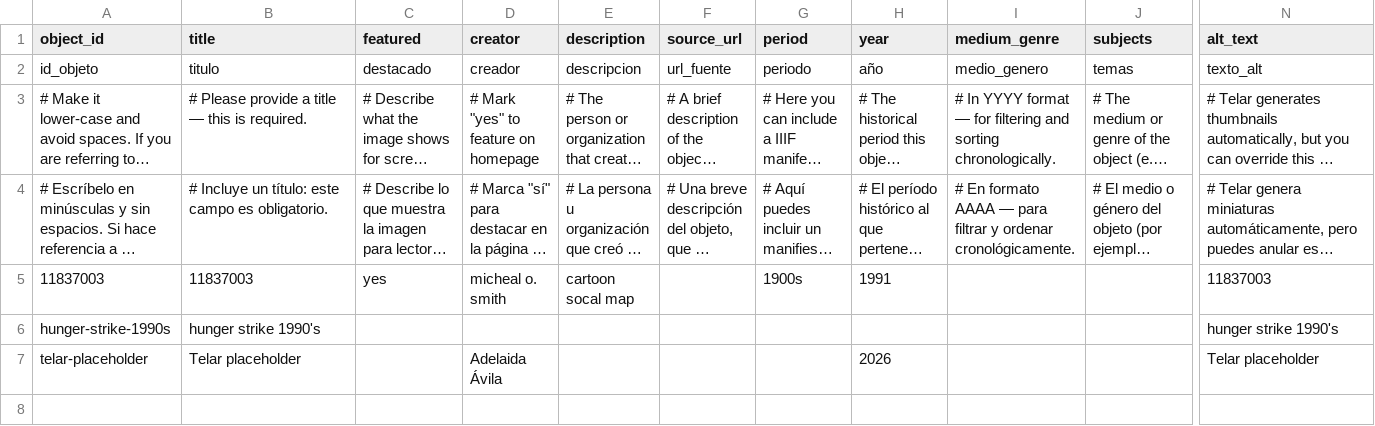
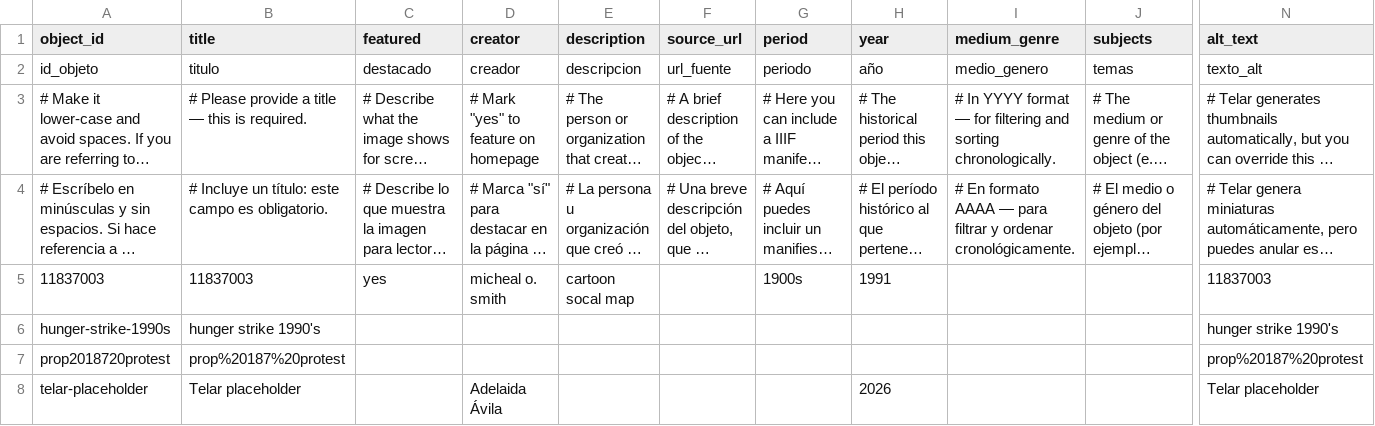
Before and after one commit to arielrosen-prog/arielrm, a CSV file: telar-content/spreadsheets/objects.csv, drawn as a sheet; only a part is shown, gaps mark what is left out; long unchanged cells end in …; rows hold the shown columns only; the diff names each change by its address in the sheet, - before the commit and + after, or states it on an @@ line.

Commit message:
Add prop2018720protest via Telar Compositor [skip ci]

```diff
--- a/telar-content/spreadsheets/objects.csv
+++ b/telar-content/spreadsheets/objects.csv
+row 7: prop2018720protest | prop%20187%20protest |  |  |  |  |  |  |  |  | prop%20187%20protest
```
Also changed, not shown: 1 other file.
